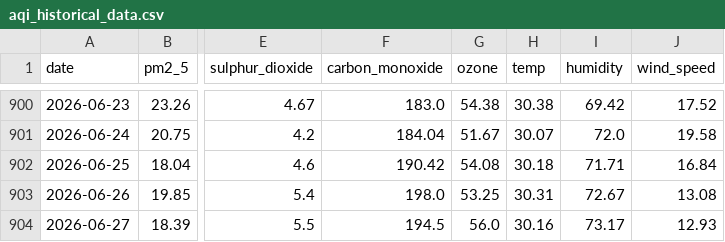
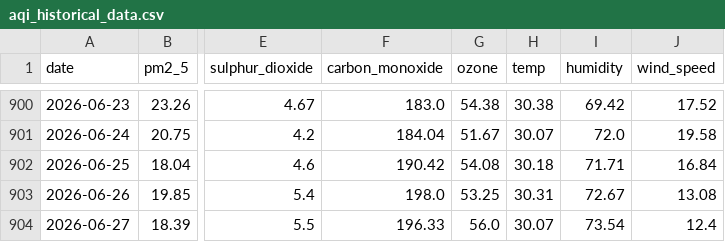
Before and after one commit to jaweria15/AQIPrediction, a CSV file: aqi_historical_data.csv, drawn as a sheet; only a part is shown, gaps mark what is left out; the diff names each change by its address in the sheet, - before the commit and + after, or states it on an @@ line.

```diff
--- a/aqi_historical_data.csv
+++ b/aqi_historical_data.csv
-F904 (carbon_monoxide): 194.5
+F904 (carbon_monoxide): 196.33
-H904 (temp): 30.16
+H904 (temp): 30.07
-I904 (humidity): 73.17
+I904 (humidity): 73.54
-J904 (wind_speed): 12.93
+J904 (wind_speed): 12.4
```
